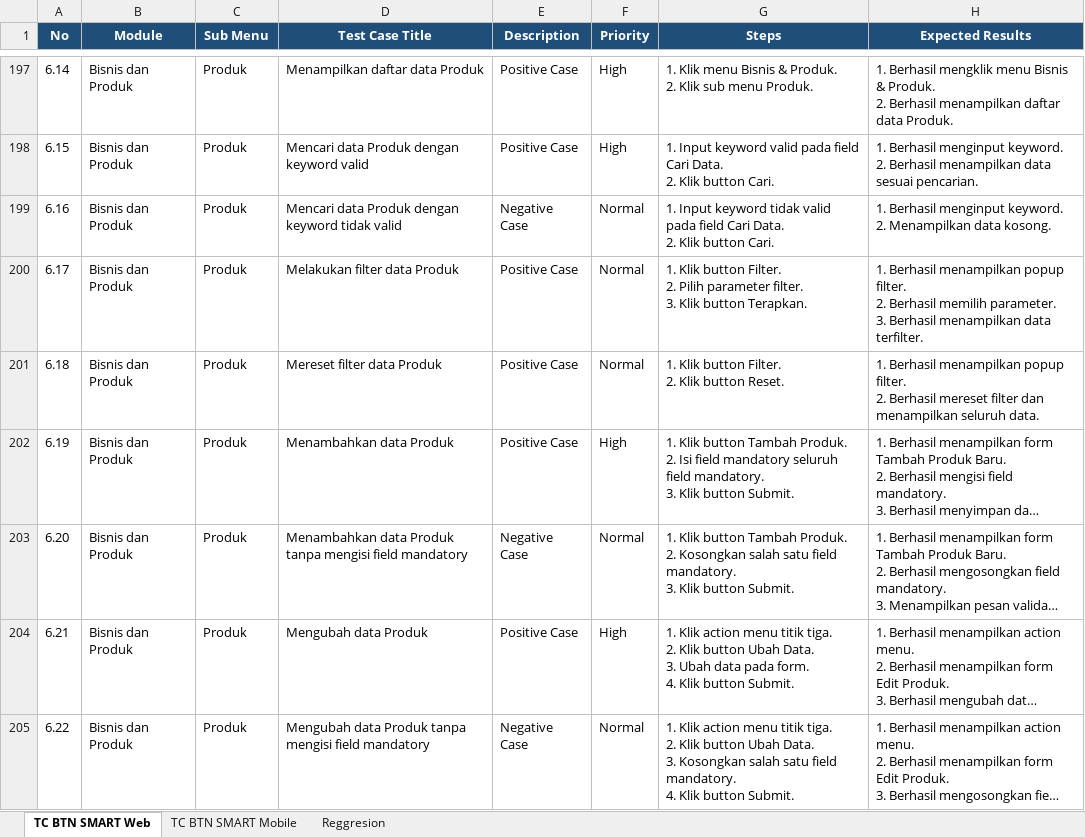
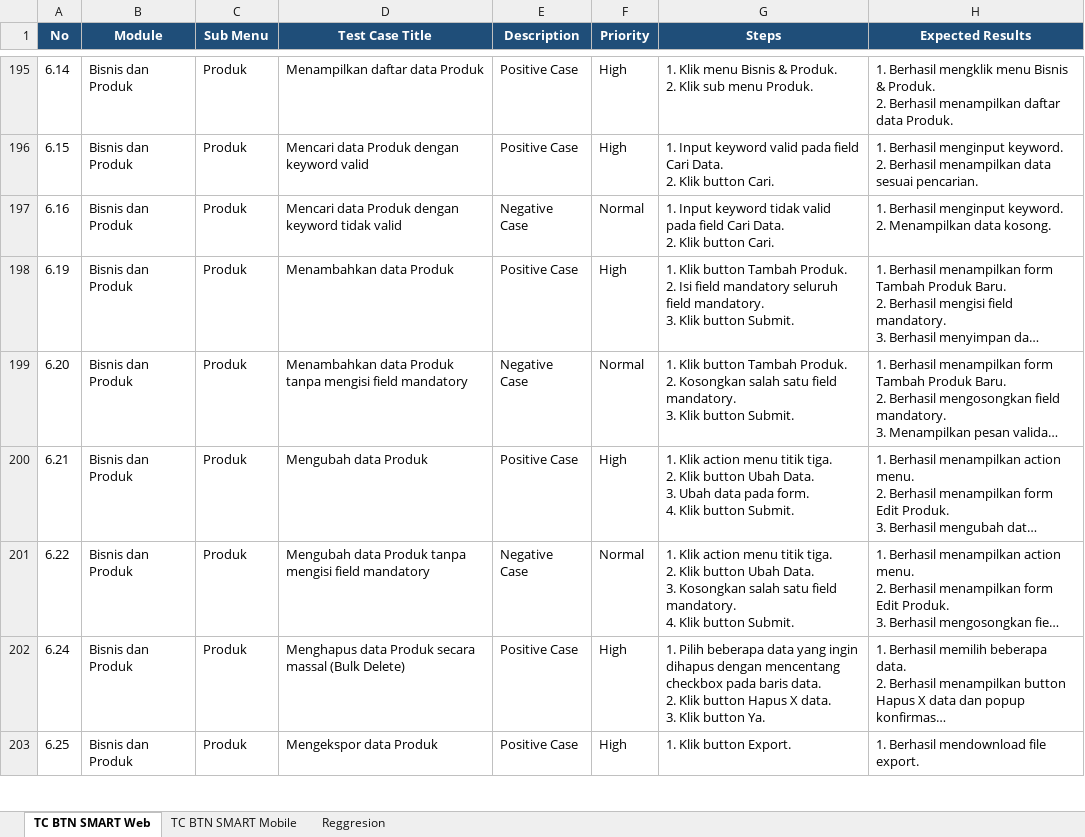
Before and after one commit to muhammaddanihaikal/btn-smart-refactor, an Excel workbook: Test Script/Test Script BTN Smart Refactor.xlsx, sheet TC BTN SMART Web, drawn as a sheet; only a part is shown, gaps mark what is left out; the shorter side is filled out with more unchanged rows; long unchanged cells end in …; values as stored, in another font and other column widths than the file's, no borders; ↵ is a line break in a cell; the diff covers the shown part only; the diff names each change by its address in the sheet, - before the commit and + after, or states it on an @@ line.

Commit message:
chore: remove filter & single delete TCs in Modul 14 & 15, both now 100% complete

```diff
--- a/Test Script/Test Script BTN Smart Refactor.xlsx (sheet TC BTN SMART Web)
+++ b/Test Script/Test Script BTN Smart Refactor.xlsx (sheet TC BTN SMART Web)
-row 200: 6.17 | Bisnis dan Produk | Produk | Melakukan filter data Produk | Positive Case | Normal | 1. Klik button Filter. ↵ 2. Pilih parameter filter. ↵ 3. Klik button Terapkan. | 1. Berhasil menampilkan popup filter. ↵ 2. Berhasil memilih parameter. ↵ 3. Berhasil menampilkan data terfilter.
-row 201: 6.18 | Bisnis dan Produk | Produk | Mereset filter data Produk | Positive Case | Normal | 1. Klik button Filter. ↵ 2. Klik button Reset. | 1. Berhasil menampilkan popup filter. ↵ 2. Berhasil mereset filter dan menampilkan seluruh data.
```
Also changed, not shown: 3 removed rows elsewhere in this sheet, SIT/Test Case.xlsx, 40 other files.
